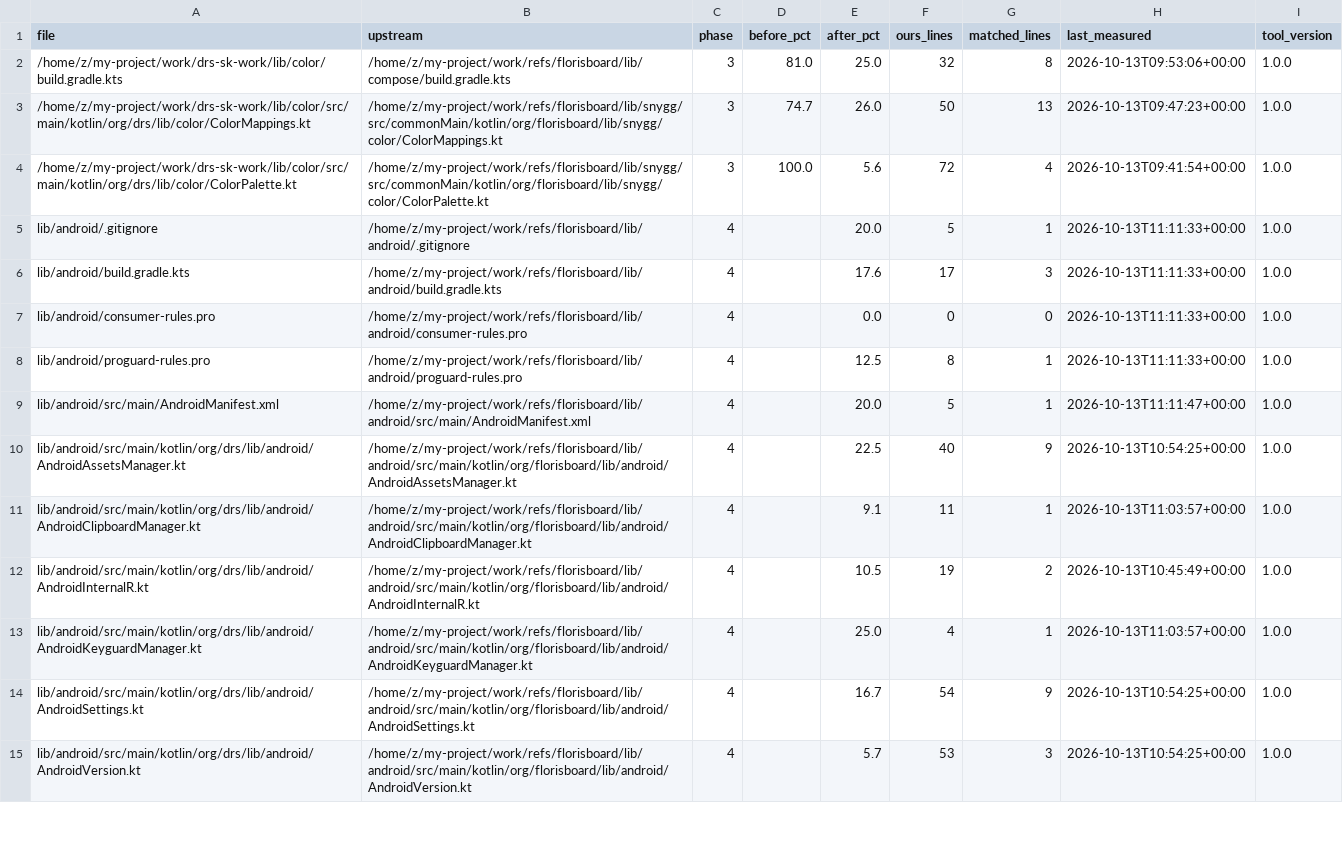
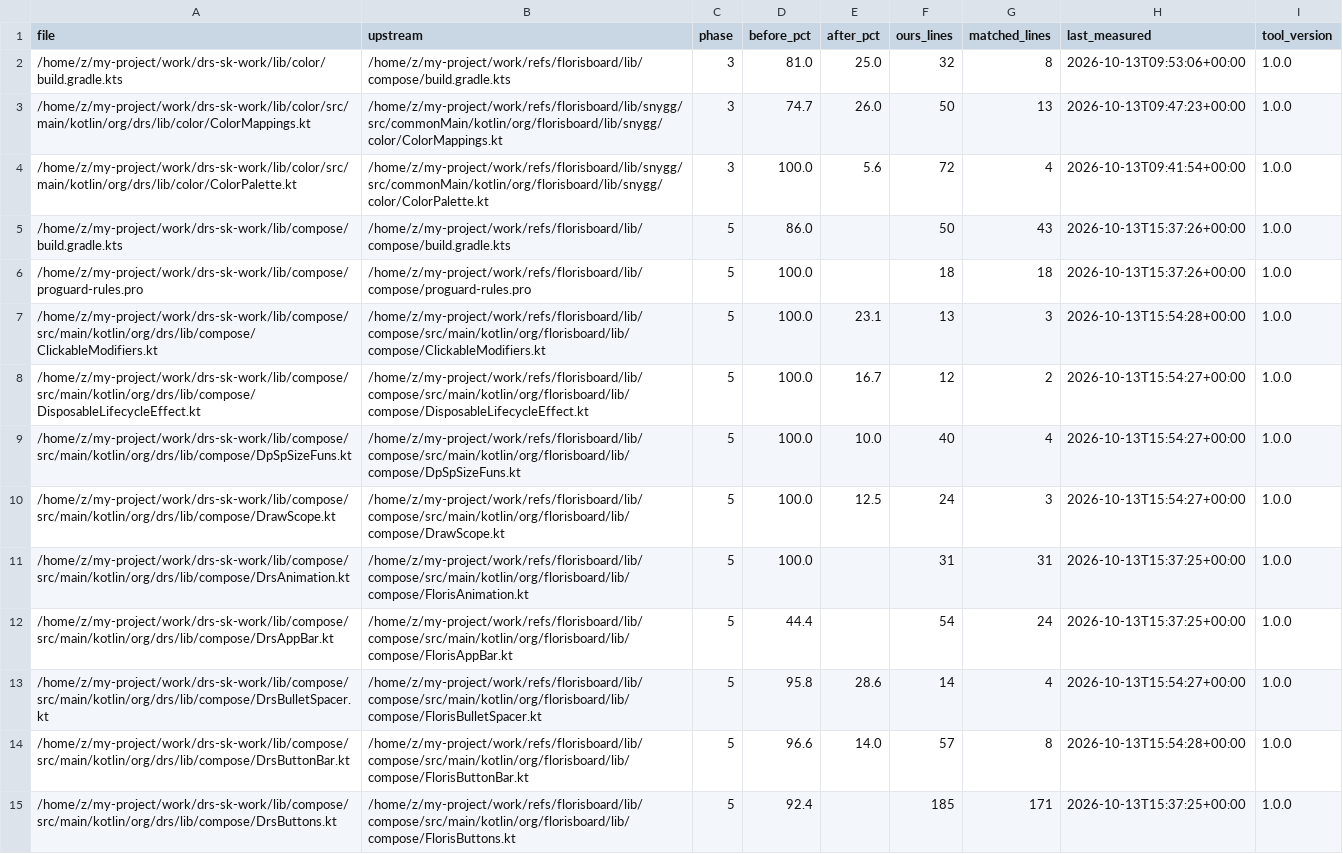
Before and after one commit to CTO-DRS/DRS-Smart-Keyboard, a CSV file: tools/cleanup/measurements/canonical_similarity.csv, drawn as a sheet; only a part is shown; the shorter side is filled out with more unchanged rows; the diff covers the shown part only; the diff names each change by its address in the sheet, - before the commit and + after, or states it on an @@ line.

Commit message:
5a. phase5-compose [الصغار العشرة]: DpSpSizeFuns 100→10.0 + DrawScope 100→12.5 (FQN بلا استيرادات) + DisposableLifecycleEffect 100→16.7 (DefaultLifecycleObserver بدل when الأحداث) + RtlModifiers 100→26.7 (graphicsLayer بدل scale) + Modifier 100→5.9 (conditional عبر fold + elvis) + DrsBulletSpacer 95.8→28.6 (Surface دائرية بدل Box+clip+background) + DrsChip 98.1→15.2 (دمج صفوف الأيقونات في مساعد خاص) + DrsButtonBar 96.6→14.0 (BarIconAndLabel مشترك + تعبئة الوسائط) + DrsDropdownLikeButton 97.9→25.0 (FQN + getValue محذوف) + ClickableModifiers 100→23.1 (إعادة ترتيب الوسائط المسماة) — مزلقة 24 (جديدة): الدوال الامتدادية لا تُندَّى بمسار مؤهل كامل (composed) وقيم الامتداد (dp) — تقنية المرحلة: FQN للفئات + استيراد الامتدادات فقط + حزم الأسطر — التواقيع مجمّدة — بوابة: BUILD SUCCESSFUL exit=0 + 1780/0/131

```diff
--- a/tools/cleanup/measurements/canonical_similarity.csv
+++ b/tools/cleanup/measurements/canonical_similarity.csv
+row 5: /home/z/my-project/work/drs-sk-work/lib/compose/build.gradle.kts | /home/z/my-project/work/refs/florisboard/lib/compose/build.gradle.kts | 5 | 86.0 |  | 50 | 43 | 2026-10-13T15:37:26+00:00 | 1.0.0
+row 6: /home/z/my-project/work/drs-sk-work/lib/compose/proguard-rules.pro | /home/z/my-project/work/refs/florisboard/lib/compose/proguard-rules.pro | 5 | 100.0 |  | 18 | 18 | 2026-10-13T15:37:26+00:00 | 1.0.0
+row 7: /home/z/my-project/work/drs-sk-work/lib/compose/src/main/kotlin/org/drs/lib/compose/ClickableModifiers.kt | /home/z/my-project/work/refs/florisboard/lib/compose/src/main/kotlin/org/florisboard/lib/compose/ClickableModifiers.kt | 5 | 100.0 | 23.1 | 13 | 3 | 2026-10-13T15:54:28+00:00 | 1.0.0
+row 8: /home/z/my-project/work/drs-sk-work/lib/compose/src/main/kotlin/org/drs/lib/compose/DisposableLifecycleEffect.kt | /home/z/my-project/work/refs/florisboard/lib/compose/src/main/kotlin/org/florisboard/lib/compose/DisposableLifecycleEffect.kt | 5 | 100.0 | 16.7 | 12 | 2 | 2026-10-13T15:54:27+00:00 | 1.0.0
+row 9: /home/z/my-project/work/drs-sk-work/lib/compose/src/main/kotlin/org/drs/lib/compose/DpSpSizeFuns.kt | /home/z/my-project/work/refs/florisboard/lib/compose/src/main/kotlin/org/florisboard/lib/compose/DpSpSizeFuns.kt | 5 | 100.0 | 10.0 | 40 | 4 | 2026-10-13T15:54:27+00:00 | 1.0.0
+row 10: /home/z/my-project/work/drs-sk-work/lib/compose/src/main/kotlin/org/drs/lib/compose/DrawScope.kt | /home/z/my-project/work/refs/florisboard/lib/compose/src/main/kotlin/org/florisboard/lib/compose/DrawScope.kt | 5 | 100.0 | 12.5 | 24 | 3 | 2026-10-13T15:54:27+00:00 | 1.0.0
+row 11: /home/z/my-project/work/drs-sk-work/lib/compose/src/main/kotlin/org/drs/lib/compose/DrsAnimation.kt | /home/z/my-project/work/refs/florisboard/lib/compose/src/main/kotlin/org/florisboard/lib/compose/FlorisAnimation.kt | 5 | 100.0 |  | 31 | 31 | 2026-10-13T15:37:25+00:00 | 1.0.0
+row 12: /home/z/my-project/work/drs-sk-work/lib/compose/src/main/kotlin/org/drs/lib/compose/DrsAppBar.kt | /home/z/my-project/work/refs/florisboard/lib/compose/src/main/kotlin/org/florisboard/lib/compose/FlorisAppBar.kt | 5 | 44.4 |  | 54 | 24 | 2026-10-13T15:37:25+00:00 | 1.0.0
+row 13: /home/z/my-project/work/drs-sk-work/lib/compose/src/main/kotlin/org/drs/lib/compose/DrsBulletSpacer.kt | /home/z/my-project/work/refs/florisboard/lib/compose/src/main/kotlin/org/florisboard/lib/compose/FlorisBulletSpacer.kt | 5 | 95.8 | 28.6 | 14 | 4 | 2026-10-13T15:54:27+00:00 | 1.0.0
+row 14: /home/z/my-project/work/drs-sk-work/lib/compose/src/main/kotlin/org/drs/lib/compose/DrsButtonBar.kt | /home/z/my-project/work/refs/florisboard/lib/compose/src/main/kotlin/org/florisboard/lib/compose/FlorisButtonBar.kt | 5 | 96.6 | 14.0 | 57 | 8 | 2026-10-13T15:54:28+00:00 | 1.0.0
+row 15: /home/z/my-project/work/drs-sk-work/lib/compose/src/main/kotlin/org/drs/lib/compose/DrsButtons.kt | /home/z/my-project/work/refs/florisboard/lib/compose/src/main/kotlin/org/florisboard/lib/compose/FlorisButtons.kt | 5 | 92.4 |  | 185 | 171 | 2026-10-13T15:37:25+00:00 | 1.0.0
```
Also changed, not shown: 11 added rows elsewhere in this file, 13 other files.
